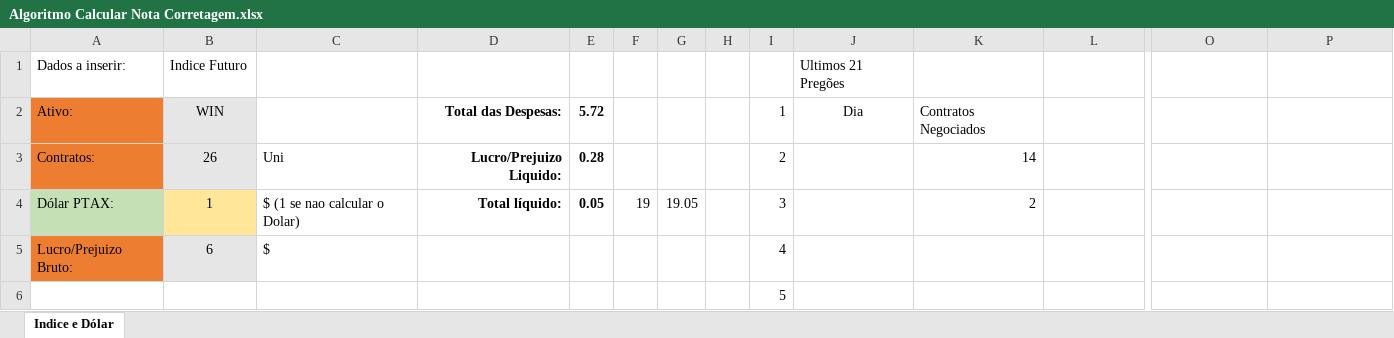
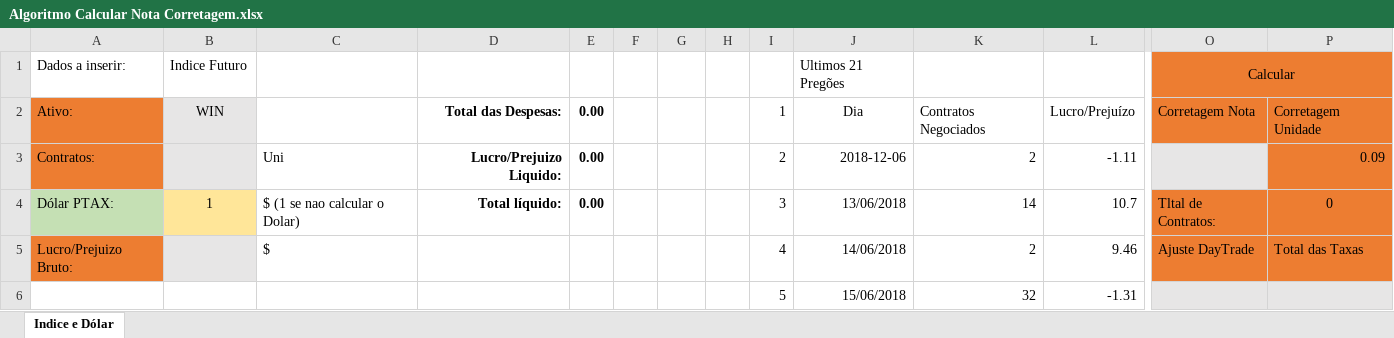
Before and after one commit to car7os/Traders, an Excel workbook: Projeto Traders/Projeto Algoritmos/Algoritmo Calcular Nota Corretagem.xlsx, sheet Indice e Dólar, drawn as a sheet; only a part is shown, gaps mark what is left out; values as stored, in another font and other column widths than the file's, no borders; removed rows and columns are numbered as before the commit, all else as after; rows hold the shown columns only; the diff covers the shown part only; the diff names each change by its address in the sheet, - before the commit and + after, or states it on an @@ line.

Commit message:
Projeto Traders: Em Desenvolvimento. Projeto Algoritmos: Calculo Nota Corretagem. Sistema: Login.

```diff
--- a/Projeto Traders/Projeto Algoritmos/Algoritmo Calcular Nota Corretagem.xlsx (sheet Indice e Dólar)
+++ b/Projeto Traders/Projeto Algoritmos/Algoritmo Calcular Nota Corretagem.xlsx (sheet Indice e Dólar)
-O1: (empty)
+O1: Calcular
-O1:P2 fill: none
+O1:P2 fill: #ED7D31
+O1:P1 merged
-E2: 5.72
+E2: 0.00
-L2: (empty)
+L2: Lucro/Prejuízo
-O2: (empty)
+O2: Corretagem Nota
-P2: (empty)
+P2: Corretagem Unidade
-B3: 26
+B3: (empty)
-E3: 0.28
+E3: 0.00
-J3: (empty)
+J3: 2018-12-06
-K3: 14
+K3: 2
-L3: (empty)
+L3: -1.11
-O3 fill: none
+O3 fill: #E7E6E6
-P3: (empty)
+P3: 0.09
-P3 fill: none
+P3 fill: #ED7D31
-E4: 0.05
+E4: 0.00
-F4: 19
+F4: (empty)
-G4: 19.05
+G4: (empty)
-J4: (empty)
+J4: 13/06/2018
-K4: 2
+K4: 14
-L4: (empty)
+L4: 10.7
-O4: (empty)
+O4: Tltal de Contratos:
-O4:P5 fill: none
+O4:P5 fill: #ED7D31
-P4: (empty)
+P4: 0
-B5: 6
+B5: (empty)
-J5: (empty)
+J5: 14/06/2018
-K5: (empty)
+K5: 2
-L5: (empty)
+L5: 9.46
-O5: (empty)
+O5: Ajuste DayTrade
-P5: (empty)
+P5: Total das Taxas
-row 6:  |  |  |  |  |  |  |  | 5
+row 6:  |  |  |  |  |  |  |  | 5 | 15/06/2018 | 32 | -1.31
```
Also changed, not shown: 34 edited cells, cell formats and merged cells elsewhere in this sheet.
